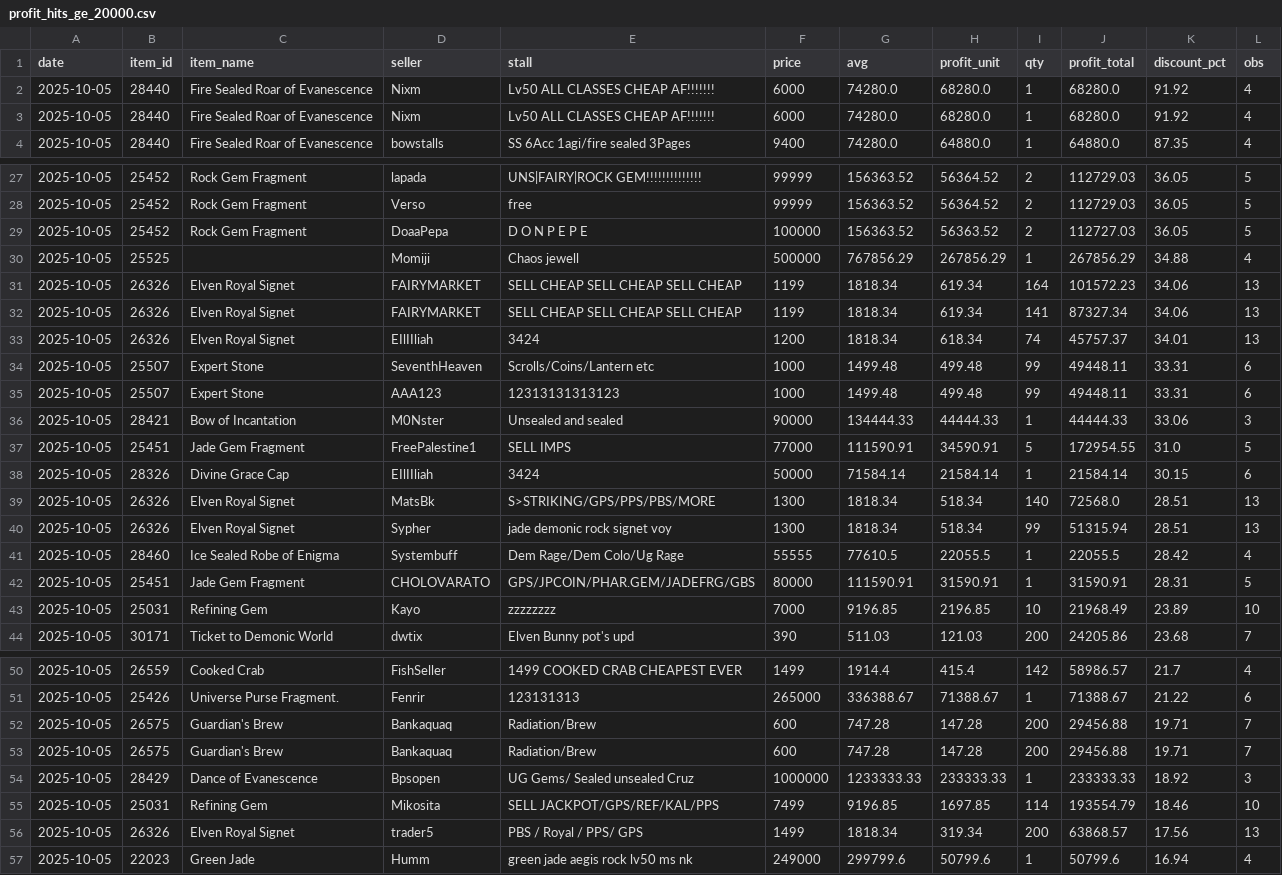
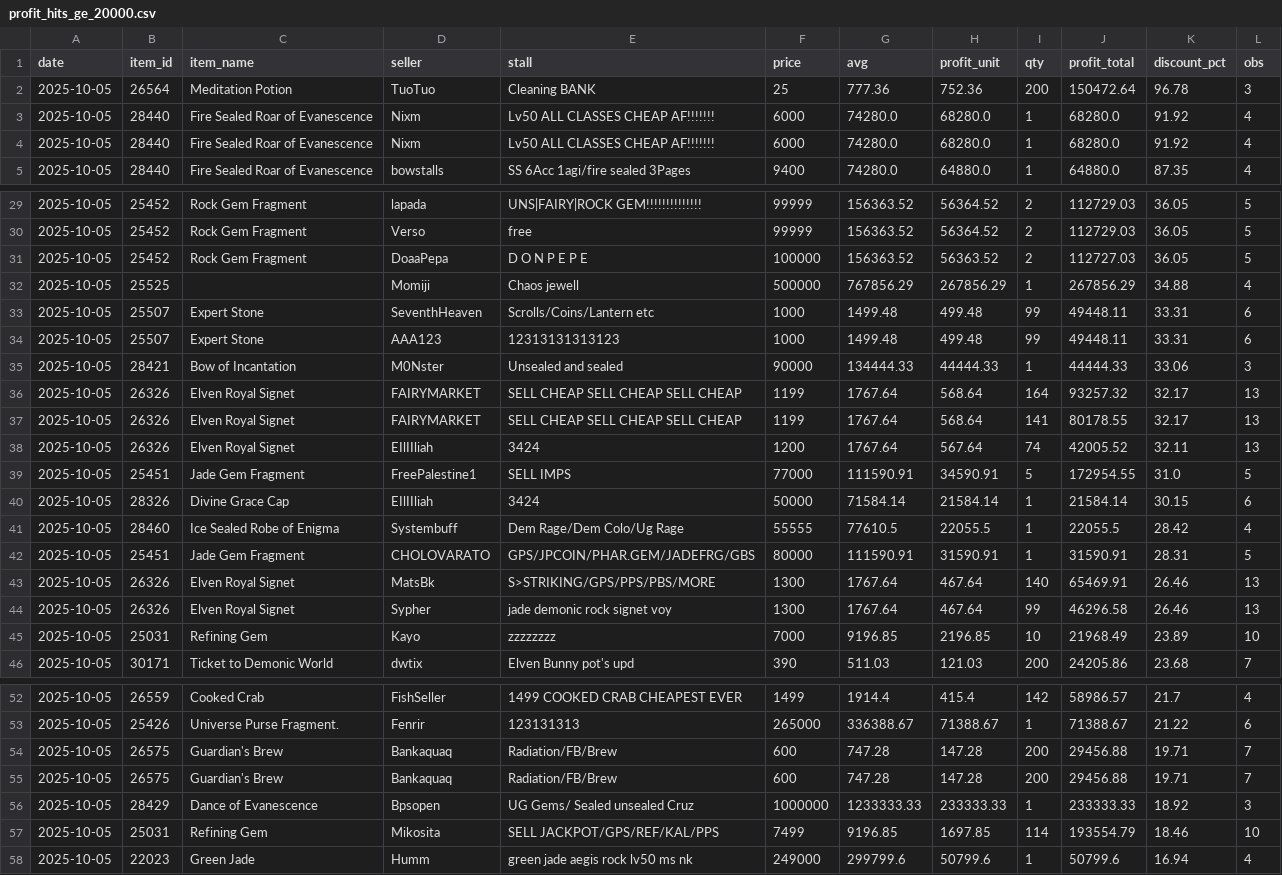
Before and after one commit to Bunencio/moon-discounts, a CSV file: docs/profit_hits_ge_20000.csv, drawn as a sheet; only a part is shown, gaps mark what is left out; the diff covers the shown part only.

```diff
--- a/docs/profit_hits_ge_20000.csv
+++ b/docs/profit_hits_ge_20000.csv
@@ -1,2 +1,3 @@
 date,item_id,item_name,seller,stall,price,avg,profit_unit,qty,profit_total,discount_pct,obs
+2025-10-05,26564,Meditation Potion,TuoTuo,Cleaning BANK,25,777.36,752.36,200,150472.64,96.78,3
 2025-10-05,28440,Fire Sealed Roar of Evanescence,Nixm,Lv50 ALL CLASSES CHEAP AF!!!!!!!,6000,74280.0,68280.0,1,68280.0,91.92,4
@@ -30,5 +32,2 @@ date,item_id,item_name,seller,stall,price,avg,profit_unit,qty,profit_total,disco
 2025-10-05,25525,,Momiji,Chaos jewell,500000,767856.29,267856.29,1,267856.29,34.88,4
-2025-10-05,26326,Elven Royal Signet,FAIRYMARKET,SELL CHEAP SELL CHEAP SELL CHEAP,1199,1818.34,619.34,164,101572.23,34.06,13
-2025-10-05,26326,Elven Royal Signet,FAIRYMARKET,SELL CHEAP SELL CHEAP SELL CHEAP,1199,1818.34,619.34,141,87327.34,34.06,13
-2025-10-05,26326,Elven Royal Signet,EIlIIliah,3424,1200,1818.34,618.34,74,45757.37,34.01,13
 2025-10-05,25507,Expert Stone,SeventhHeaven,Scrolls/Coins/Lantern etc,1000,1499.48,499.48,99,49448.11,33.31,6
@@ -36,8 +35,11 @@ date,item_id,item_name,seller,stall,price,avg,profit_unit,qty,profit_total,disco
 2025-10-05,28421,Bow of Incantation,M0Nster,Unsealed and sealed,90000,134444.33,44444.33,1,44444.33,33.06,3
+2025-10-05,26326,Elven Royal Signet,FAIRYMARKET,SELL CHEAP SELL CHEAP SELL CHEAP,1199,1767.64,568.64,164,93257.32,32.17,13
+2025-10-05,26326,Elven Royal Signet,FAIRYMARKET,SELL CHEAP SELL CHEAP SELL CHEAP,1199,1767.64,568.64,141,80178.55,32.17,13
+2025-10-05,26326,Elven Royal Signet,EIlIIliah,3424,1200,1767.64,567.64,74,42005.52,32.11,13
 2025-10-05,25451,Jade Gem Fragment,FreePalestine1,SELL IMPS,77000,111590.91,34590.91,5,172954.55,31.0,5
 2025-10-05,28326,Divine Grace Cap,EIlIIliah,3424,50000,71584.14,21584.14,1,21584.14,30.15,6
-2025-10-05,26326,Elven Royal Signet,MatsBk,S>STRIKING/GPS/PPS/PBS/MORE,1300,1818.34,518.34,140,72568.0,28.51,13
-2025-10-05,26326,Elven Royal Signet,Sypher,jade  demonic rock  signet  voy,1300,1818.34,518.34,99,51315.94,28.51,13
 2025-10-05,28460,Ice Sealed Robe of Enigma,Systembuff,Dem Rage/Dem Colo/Ug Rage,55555,77610.5,22055.5,1,22055.5,28.42,4
 2025-10-05,25451,Jade Gem Fragment,CHOLOVARATO,GPS/JPCOIN/PHAR.GEM/JADEFRG/GBS,80000,111590.91,31590.91,1,31590.91,28.31,5
+2025-10-05,26326,Elven Royal Signet,MatsBk,S>STRIKING/GPS/PPS/PBS/MORE,1300,1767.64,467.64,140,65469.91,26.46,13
+2025-10-05,26326,Elven Royal Signet,Sypher,jade  demonic rock  signet  voy,1300,1767.64,467.64,99,46296.58,26.46,13
 2025-10-05,25031,Refining Gem,Kayo,zzzzzzzz,7000,9196.85,2196.85,10,21968.49,23.89,10
@@ -51,7 +53,6 @@ date,item_id,item_name,seller,stall,price,avg,profit_unit,qty,profit_total,disco
 2025-10-05,25426,Universe Purse Fragment.,Fenrir,123131313,265000,336388.67,71388.67,1,71388.67,21.22,6
-2025-10-05,26575,Guardian's Brew,Bankaquaq,Radiation/Brew,600,747.28,147.28,200,29456.88,19.71,7
-2025-10-05,26575,Guardian's Brew,Bankaquaq,Radiation/Brew,600,747.28,147.28,200,29456.88,19.71,7
+2025-10-05,26575,Guardian's Brew,Bankaquaq,Radiation/FB/Brew,600,747.28,147.28,200,29456.88,19.71,7
+2025-10-05,26575,Guardian's Brew,Bankaquaq,Radiation/FB/Brew,600,747.28,147.28,200,29456.88,19.71,7
 2025-10-05,28429,Dance of Evanescence,Bpsopen,UG Gems/ Sealed unsealed Cruz,1000000,1233333.33,233333.33,1,233333.33,18.92,3
 2025-10-05,25031,Refining Gem,Mikosita,SELL JACKPOT/GPS/REF/KAL/PPS,7499,9196.85,1697.85,114,193554.79,18.46,10
-2025-10-05,26326,Elven Royal Signet,trader5,PBS / Royal / PPS/ GPS,1499,1818.34,319.34,200,63868.57,17.56,13
 2025-10-05,22023,Green Jade,Humm,green jade aegis rock lv50 ms nk,249000,299799.6,50799.6,1,50799.6,16.94,4
```
Also changed, not shown: 2 added rows, 1 removed row and 1 edited cell elsewhere in this file, docs/discount_hits_ge_50pct.csv.
